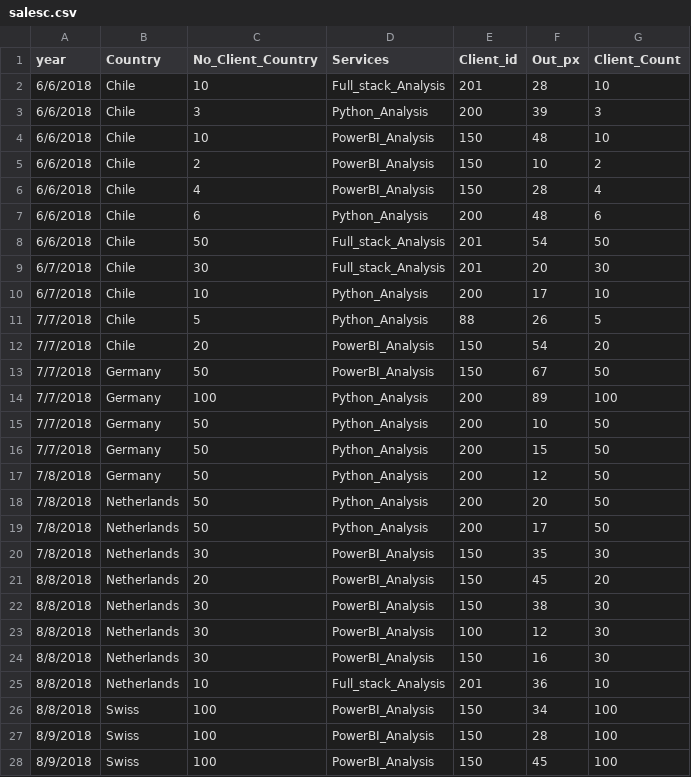
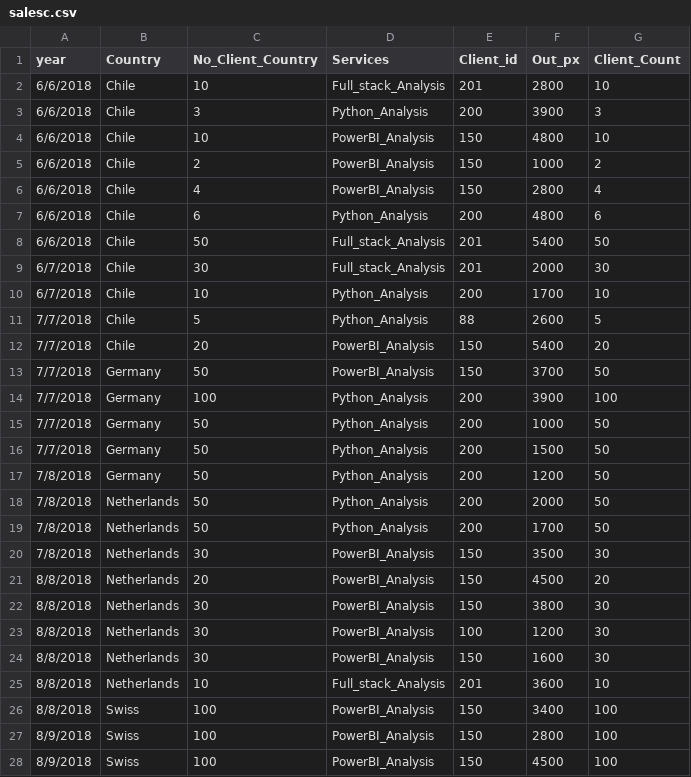
Before and after one commit to simofleanta/Data_coding_preparations, a CSV file: salesc.csv, drawn as a sheet; only a part is shown; the diff covers the shown part only.

```diff
--- a/salesc.csv
+++ b/salesc.csv
@@ -1,28 +1,28 @@
 year,Country,No_Client_Country,Services,Client_id,Out_px,Client_Count
-6/6/2018,Chile,10,Full_stack_Analysis,201,28,10
-6/6/2018,Chile,3,Python_Analysis,200,39,3
-6/6/2018,Chile,10,PowerBI_Analysis ,150,48,10
-6/6/2018,Chile,2,PowerBI_Analysis ,150,10,2
-6/6/2018,Chile,4,PowerBI_Analysis ,150,28,4
-6/6/2018,Chile,6,Python_Analysis,200,48,6
-6/6/2018,Chile,50,Full_stack_Analysis,201,54,50
-6/7/2018,Chile,30,Full_stack_Analysis,201,20,30
-6/7/2018,Chile,10,Python_Analysis,200,17,10
-7/7/2018,Chile,5,Python_Analysis,88,26,5
-7/7/2018,Chile,20,PowerBI_Analysis ,150,54,20
-7/7/2018,Germany,50,PowerBI_Analysis ,150,67,50
-7/7/2018,Germany,100,Python_Analysis,200,89,100
-7/7/2018,Germany,50,Python_Analysis,200,10,50
-7/7/2018,Germany,50,Python_Analysis,200,15,50
-7/8/2018,Germany,50,Python_Analysis,200,12,50
-7/8/2018,Netherlands,50,Python_Analysis,200,20,50
-7/8/2018,Netherlands,50,Python_Analysis,200,17,50
-7/8/2018,Netherlands,30,PowerBI_Analysis ,150,35,30
-8/8/2018,Netherlands,20,PowerBI_Analysis ,150,45,20
-8/8/2018,Netherlands,30,PowerBI_Analysis ,150,38,30
-8/8/2018,Netherlands,30,PowerBI_Analysis ,100,12,30
-8/8/2018,Netherlands,30,PowerBI_Analysis ,150,16,30
-8/8/2018,Netherlands,10,Full_stack_Analysis,201,36,10
-8/8/2018,Swiss,100,PowerBI_Analysis ,150,34,100
-8/9/2018,Swiss,100,PowerBI_Analysis ,150,28,100
-8/9/2018,Swiss,100,PowerBI_Analysis ,150,45,100
+6/6/2018,Chile,10,Full_stack_Analysis,201,2800,10
+6/6/2018,Chile,3,Python_Analysis,200,3900,3
+6/6/2018,Chile,10,PowerBI_Analysis ,150,4800,10
+6/6/2018,Chile,2,PowerBI_Analysis ,150,1000,2
+6/6/2018,Chile,4,PowerBI_Analysis ,150,2800,4
+6/6/2018,Chile,6,Python_Analysis,200,4800,6
+6/6/2018,Chile,50,Full_stack_Analysis,201,5400,50
+6/7/2018,Chile,30,Full_stack_Analysis,201,2000,30
+6/7/2018,Chile,10,Python_Analysis,200,1700,10
+7/7/2018,Chile,5,Python_Analysis,88,2600,5
+7/7/2018,Chile,20,PowerBI_Analysis ,150,5400,20
+7/7/2018,Germany,50,PowerBI_Analysis ,150,3700,50
+7/7/2018,Germany,100,Python_Analysis,200,3900,100
+7/7/2018,Germany,50,Python_Analysis,200,1000,50
+7/7/2018,Germany,50,Python_Analysis,200,1500,50
+7/8/2018,Germany,50,Python_Analysis,200,1200,50
+7/8/2018,Netherlands,50,Python_Analysis,200,2000,50
+7/8/2018,Netherlands,50,Python_Analysis,200,1700,50
+7/8/2018,Netherlands,30,PowerBI_Analysis ,150,3500,30
+8/8/2018,Netherlands,20,PowerBI_Analysis ,150,4500,20
+8/8/2018,Netherlands,30,PowerBI_Analysis ,150,3800,30
+8/8/2018,Netherlands,30,PowerBI_Analysis ,100,1200,30
+8/8/2018,Netherlands,30,PowerBI_Analysis ,150,1600,30
+8/8/2018,Netherlands,10,Full_stack_Analysis,201,3600,10
+8/8/2018,Swiss,100,PowerBI_Analysis ,150,3400,100
+8/9/2018,Swiss,100,PowerBI_Analysis ,150,2800,100
+8/9/2018,Swiss,100,PowerBI_Analysis ,150,4500,100
```
Also changed, not shown: 121 edited cells elsewhere in this file.
